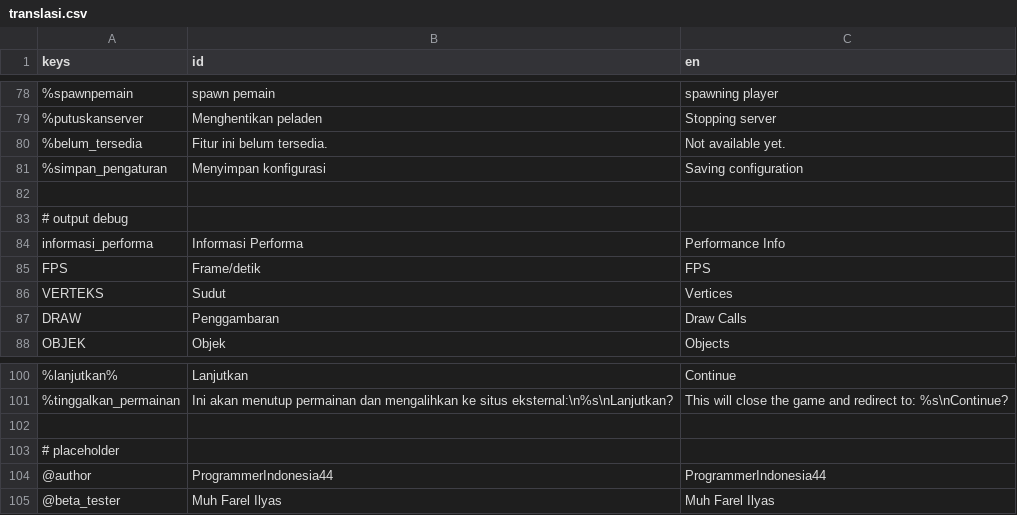
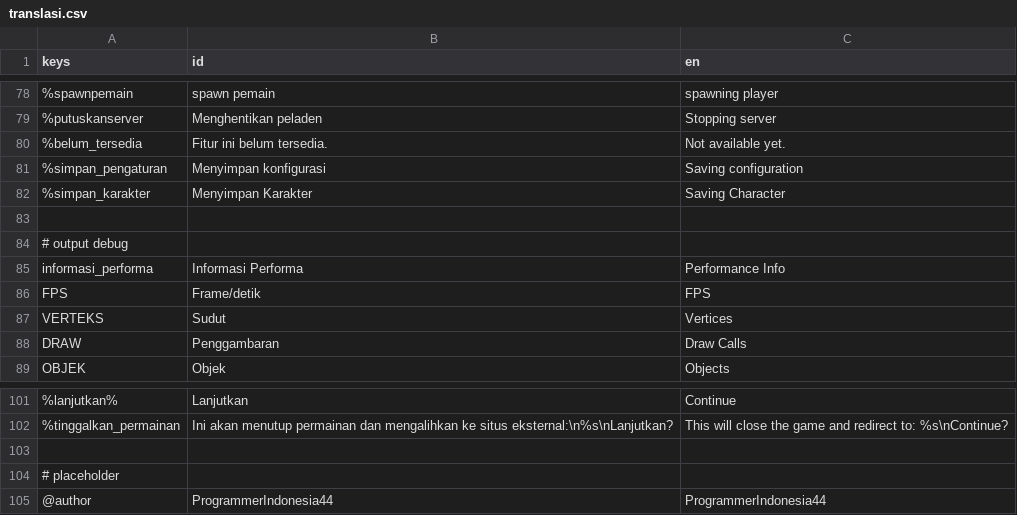
Before and after one commit to zinzui12345/dreamline, a CSV file: ui/bahasa/translasi.csv, drawn as a sheet; only a part is shown, gaps mark what is left out; removed rows and columns are numbered as before the commit, all else as after; the diff names each change by its address in the sheet, - before the commit and + after, or states it on an @@ line.

Commit message:
save and load character settings

```diff
--- a/ui/bahasa/translasi.csv
+++ b/ui/bahasa/translasi.csv
+row 82: %simpan_karakter | Menyimpan Karakter | Saving Character
-row 105: @beta_tester | Muh Farel Ilyas | Muh Farel Ilyas
```
Also changed, not shown: 8 other files.
